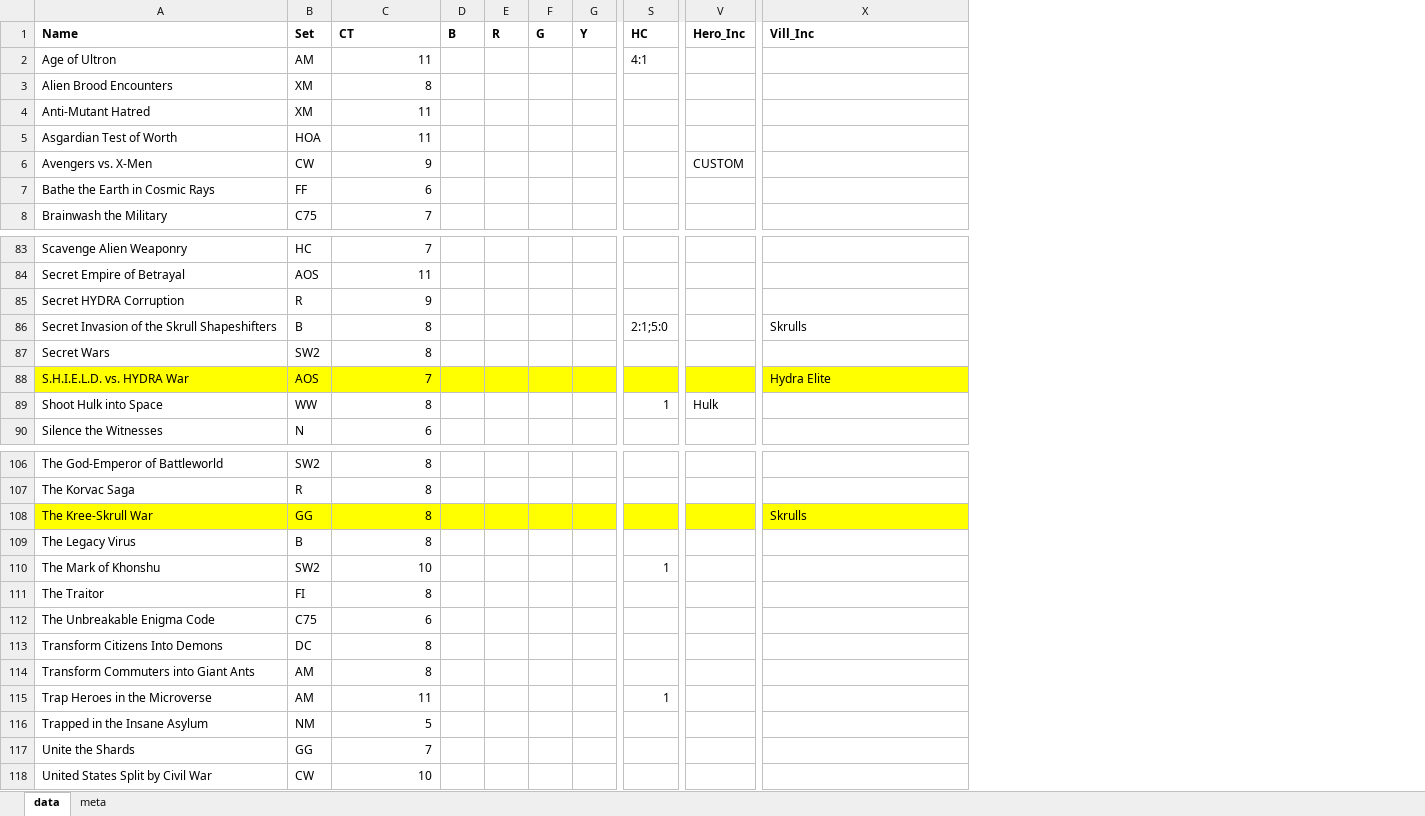
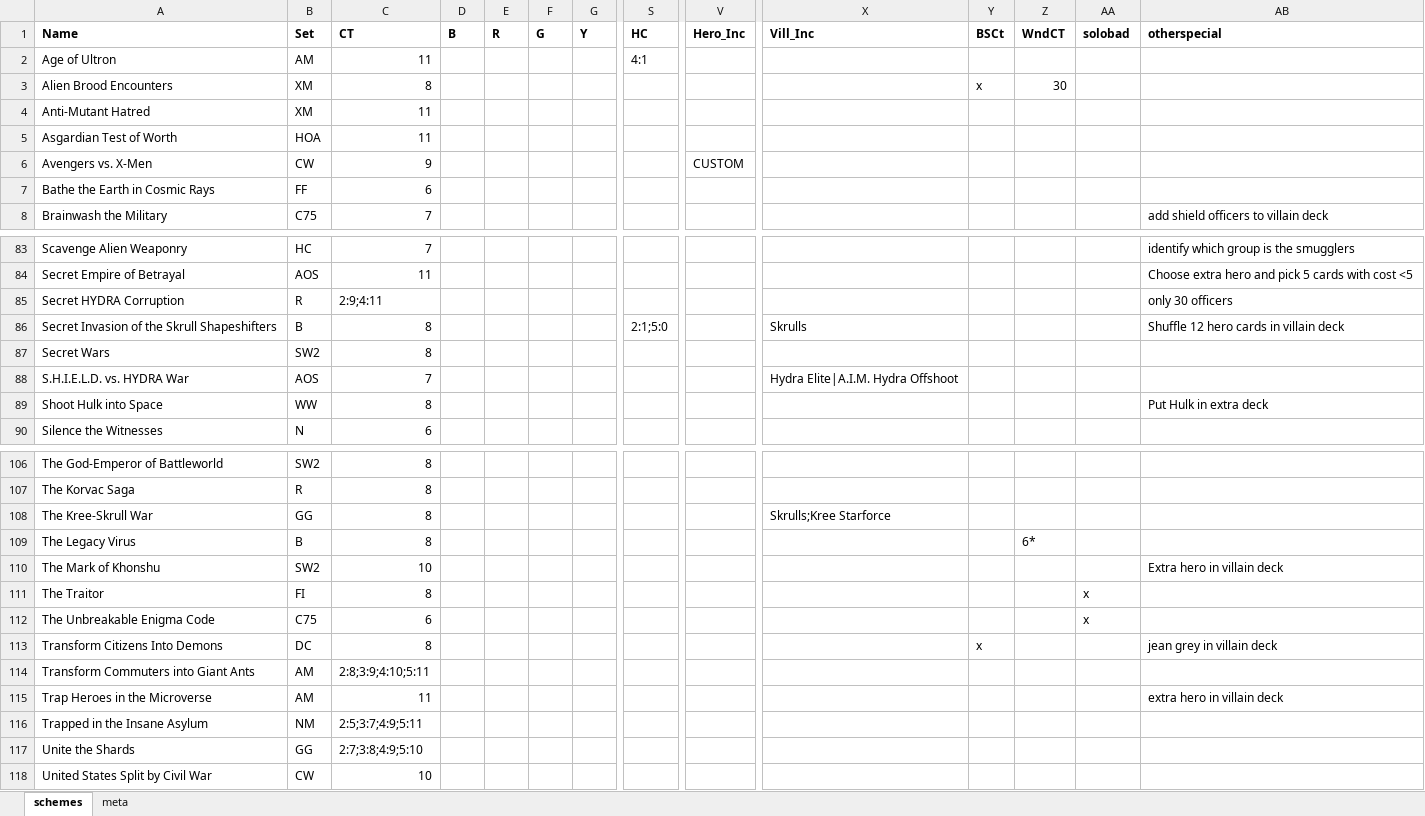
Before and after one commit to matdillen/legendary-generator, an Excel workbook: data/schemes.xlsx, sheet schemes, drawn as a sheet; only a part is shown, gaps mark what is left out; values as stored, in another font and other column widths than the file's, no borders; the diff covers the shown part only; the diff names each change by its address in the sheet, - before the commit and + after, or states it on an @@ line.

Commit message:
scheme reqs extended
some extra scheme requirements coded
a few schemes excluded if setup intended for solo play

```diff
--- a/data/schemes.xlsx (sheet schemes)
+++ b/data/schemes.xlsx (sheet schemes)
-sheet tab: data
+sheet tab: schemes
+column Y (BSCt), row 3: x; row 113: x
+column Z (WndCT), row 3: 30; row 109: 6*
+column AA (solobad), rows 111-112: x | x
+column AB (otherspecial), row 8: add shield officers to villain deck; rows 83-89: identify which group is the smugglers | Choose extra hero and pick 5 cards with cost <5 | only 30 officers | Shuffle 12 hero cards in villain deck |  |  | Put Hulk in extra deck; rows 110-115: Extra hero in villain deck |  |  | jean grey in villain deck |  | extra hero in villain deck
-C85 (CT): 9
+C85 (CT): 2:9;4:11
-A88:X88 fill: #FFFF00
+A88:X88 fill: none
-X88 (Vill_Inc): Hydra Elite
+X88 (Vill_Inc): Hydra Elite|A.I.M. Hydra Offshoot
-S89 (HC): 1
+S89 (HC): (empty)
-V89 (Hero_Inc): Hulk
+V89 (Hero_Inc): (empty)
-A108:X108 fill: #FFFF00
+A108:X108 fill: none
-X108 (Vill_Inc): Skrulls
+X108 (Vill_Inc): Skrulls;Kree Starforce
-S110 (HC): 1
+S110 (HC): (empty)
-C114 (CT): 8
+C114 (CT): 2:8;3:9;4:10;5:11
-S115 (HC): 1
+S115 (HC): (empty)
-C116 (CT): 5
+C116 (CT): 2:5;3:7;4:9;5:11
-C117 (CT): 7
+C117 (CT): 2:7;3:8;4:9;5:10
```
Also changed, not shown: 9 edited cells and cell formats elsewhere in this sheet, sheet meta, 3 other files.
